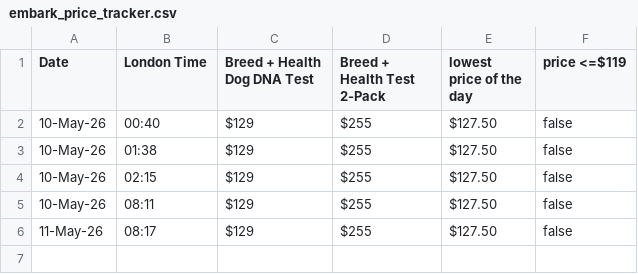
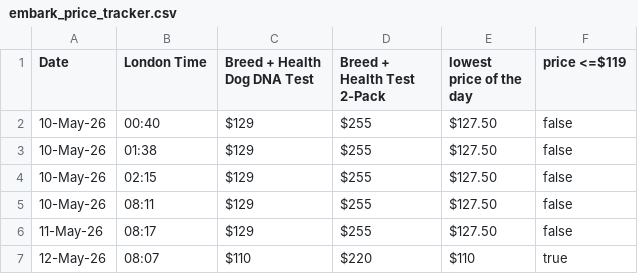
Before and after one commit to ken-ck-yu/embark-price-tracker, a CSV file: embark_price_tracker.csv, drawn as a sheet; the diff names each change by its address in the sheet, - before the commit and + after, or states it on an @@ line.

```diff
--- a/embark_price_tracker.csv
+++ b/embark_price_tracker.csv
+row 7: 12-May-26 | 08:07 | $110 | $220 | $110 | true
```
